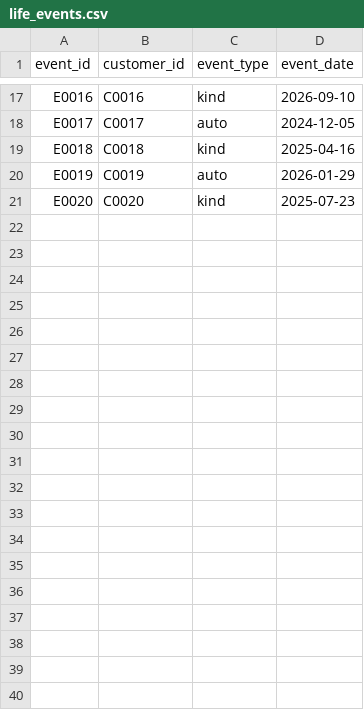
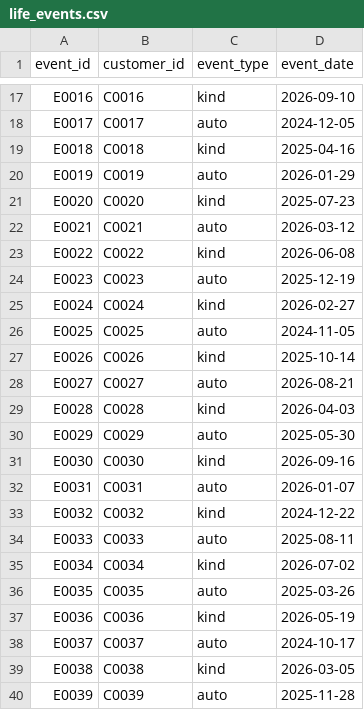
Before and after one commit to scholle-c/Digital_Twin, a CSV file: life_events.csv, drawn as a sheet; only a part is shown, gaps mark what is left out; the diff covers the shown part only.

```diff
--- a/life_events.csv
+++ b/life_events.csv
@@ -21 +21,20 @@ E0019,C0019,auto,2026-01-29
 E0020,C0020,kind,2025-07-23
+E0021,C0021,auto,2026-03-12
+E0022,C0022,kind,2026-06-08
+E0023,C0023,auto,2025-12-19
+E0024,C0024,kind,2026-02-27
+E0025,C0025,auto,2024-11-05
+E0026,C0026,kind,2025-10-14
+E0027,C0027,auto,2026-08-21
+E0028,C0028,kind,2026-04-03
+E0029,C0029,auto,2025-05-30
+E0030,C0030,kind,2026-09-16
+E0031,C0031,auto,2026-01-07
+E0032,C0032,kind,2024-12-22
+E0033,C0033,auto,2025-08-11
+E0034,C0034,kind,2026-07-02
+E0035,C0035,auto,2025-03-26
+E0036,C0036,kind,2026-05-19
+E0037,C0037,auto,2024-10-17
+E0038,C0038,kind,2026-03-05
+E0039,C0039,auto,2025-11-28
```
Also changed, not shown: 11 added rows elsewhere in this file, customers.csv, houses.csv.
